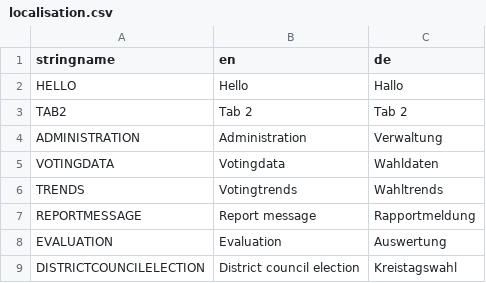
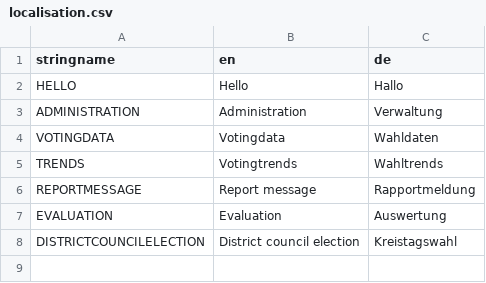
Before and after one commit to Creative-Media-Group/OpenVote, a CSV file: src/openvote/resources/localisation.csv, drawn as a sheet; the diff names each change by its address in the sheet, - before the commit and + after, or states it on an @@ line.

```diff
--- a/src/openvote/resources/localisation.csv
+++ b/src/openvote/resources/localisation.csv
-row 3: TAB2 | Tab 2 | Tab 2
```
Also changed, not shown: 1 other file.
